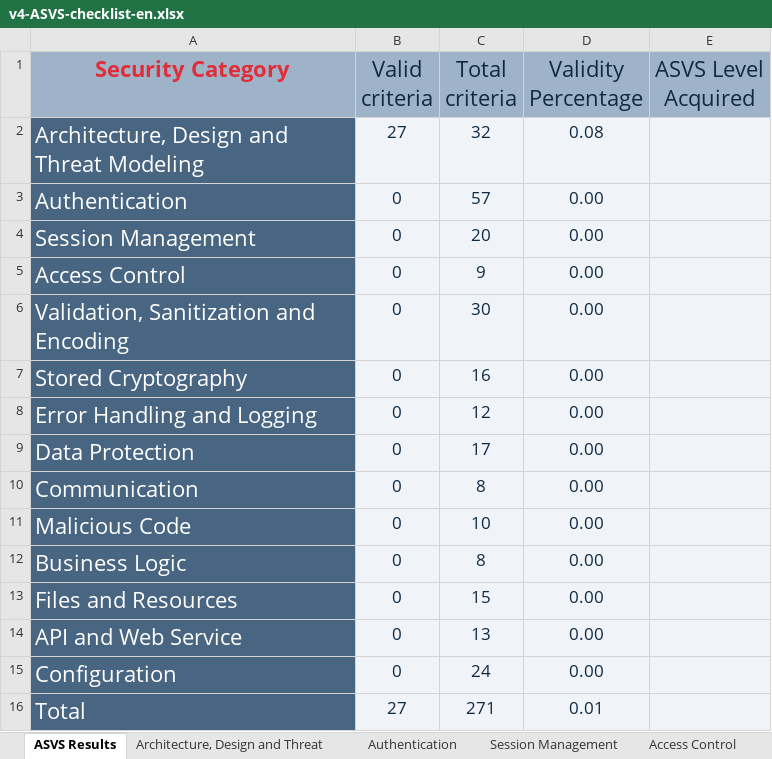
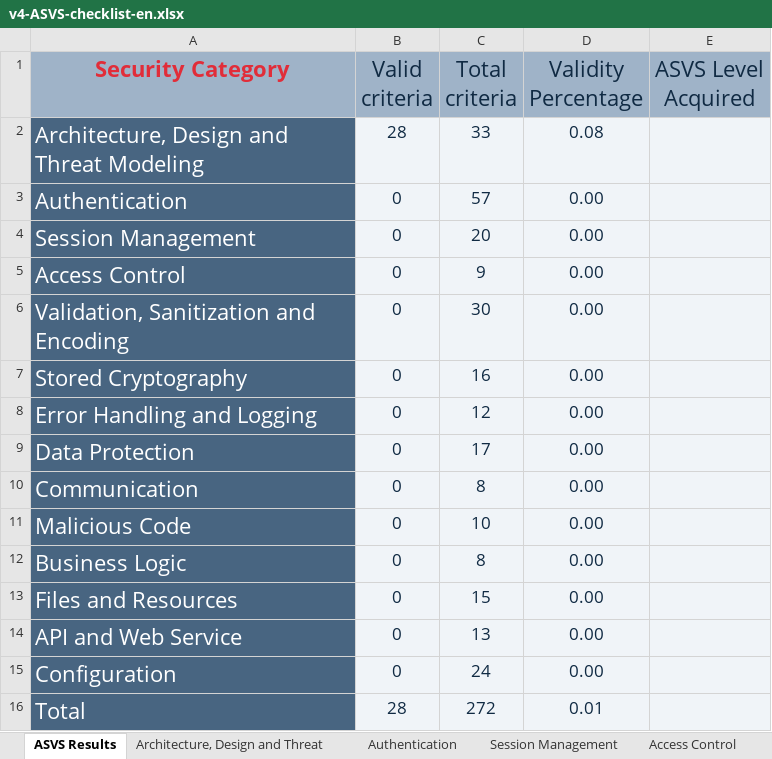
Before and after one commit to MiguelFerreira18/desofs2024_m1b_2, an Excel workbook: deliverable/v4-ASVS-checklist-en.xlsx, sheet ASVS Results, drawn as a sheet; values as stored, in another font and other column widths than the file's, no borders; charts and pictures not drawn; the diff names each change by its address in the sheet, - before the commit and + after, or states it on an @@ line.

```diff
--- a/deliverable/v4-ASVS-checklist-en.xlsx (sheet ASVS Results)
+++ b/deliverable/v4-ASVS-checklist-en.xlsx (sheet ASVS Results)
-B2 (Valid criteria): 27
+B2 (Valid criteria): 28
-C2 (Total criteria): 32
+C2 (Total criteria): 33
-B16 (Valid criteria): 27
+B16 (Valid criteria): 28
-C16 (Total criteria): 271
+C16 (Total criteria): 272
```
Also changed, not shown: sheet Architecture, Design and Threat, charts or pictures.
